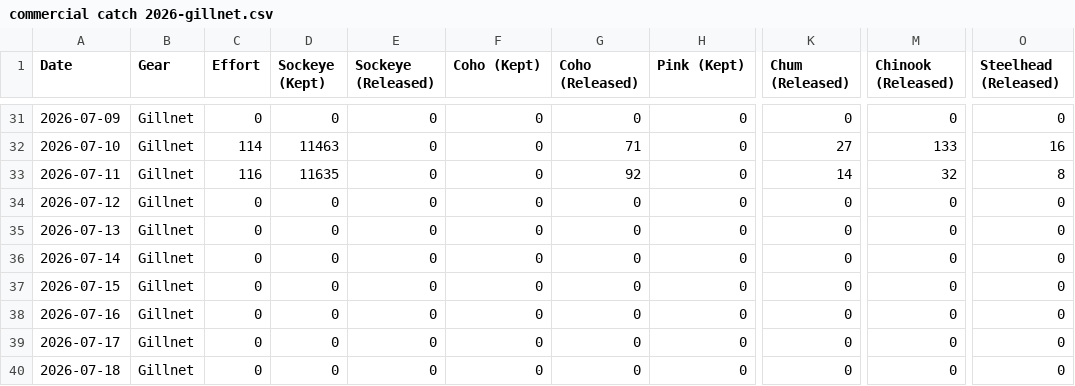
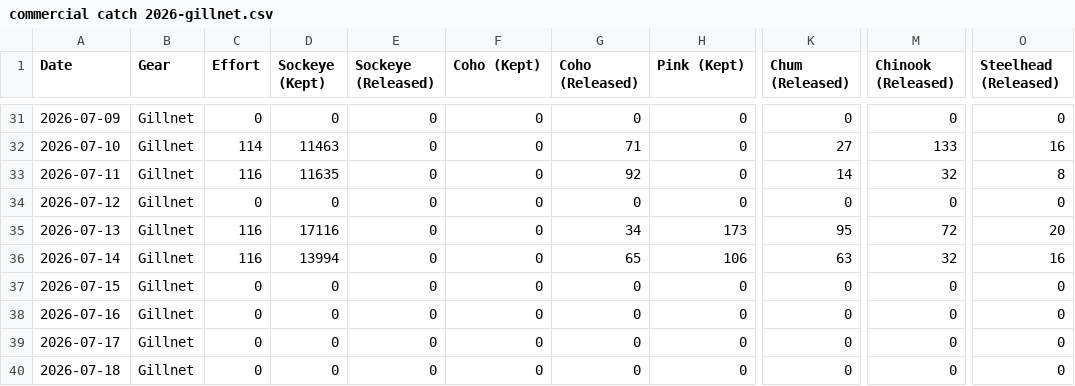
Before and after one commit to Coastland-Research/skeena-salmon-inseason-updates, a CSV file: data/current_year/commercial catch 2026-gillnet.csv, drawn as a sheet; only a part is shown, gaps mark what is left out; the diff names each change by its address in the sheet, - before the commit and + after, or states it on an @@ line.

Commit message:
andy update catch july 16

```diff
--- a/data/current_year/commercial catch 2026-gillnet.csv
+++ b/data/current_year/commercial catch 2026-gillnet.csv
-C35:C36 (Effort): 0
+C35:C36 (Effort): 116
-D35 (Sockeye (Kept)): 0
+D35 (Sockeye (Kept)): 17116
-G35 (Coho (Released)): 0
+G35 (Coho (Released)): 34
-H35 (Pink (Kept)): 0
+H35 (Pink (Kept)): 173
-K35 (Chum (Released)): 0
+K35 (Chum (Released)): 95
-M35 (Chinook (Released)): 0
+M35 (Chinook (Released)): 72
-O35 (Steelhead (Released)): 0
+O35 (Steelhead (Released)): 20
-D36 (Sockeye (Kept)): 0
+D36 (Sockeye (Kept)): 13994
-G36 (Coho (Released)): 0
+G36 (Coho (Released)): 65
-H36 (Pink (Kept)): 0
+H36 (Pink (Kept)): 106
-K36 (Chum (Released)): 0
+K36 (Chum (Released)): 63
-M36 (Chinook (Released)): 0
+M36 (Chinook (Released)): 32
-O36 (Steelhead (Released)): 0
+O36 (Steelhead (Released)): 16
```
Also changed, not shown: data/current_year/Tyee model data 2026.csv, 46 other files.
